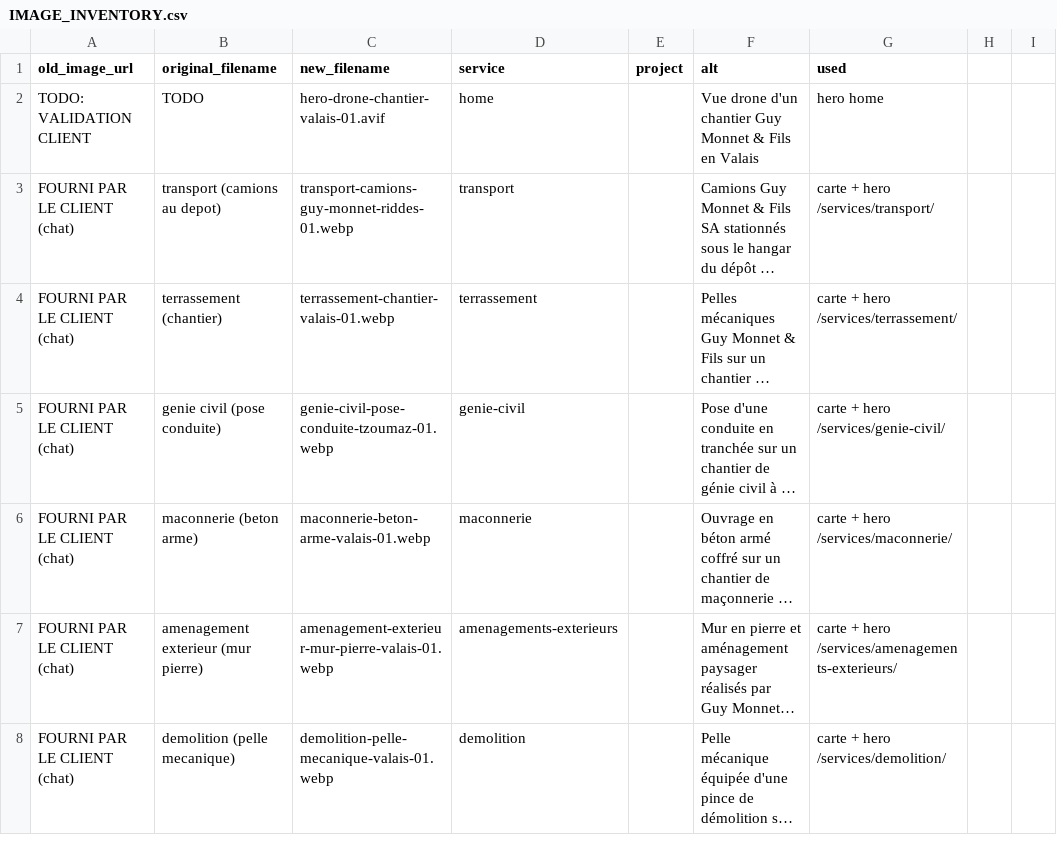
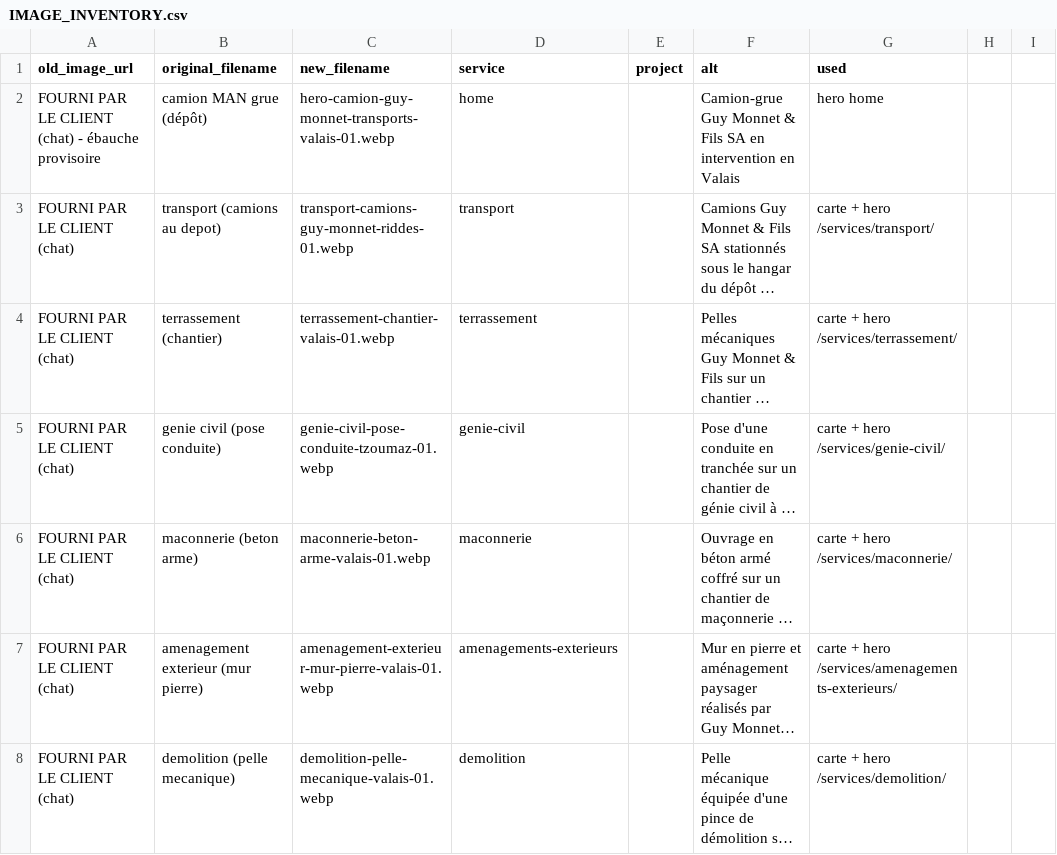
Before and after one commit to thefoxexe/guymonnetetfils, a CSV file: IMAGE_INVENTORY.csv, drawn as a sheet; only a part is shown; long unchanged cells end in …; removed rows and columns are numbered as before the commit, all else as after; the diff names each change by its address in the sheet, - before the commit and + after, or states it on an @@ line.

```diff
--- a/IMAGE_INVENTORY.csv
+++ b/IMAGE_INVENTORY.csv
-row 2: TODO: VALIDATION CLIENT | TODO | hero-drone-chantier-valais-01.avif | home |  | Vue drone d'un chantier Guy Monnet & Fils en Valais | hero home
+row 2: FOURNI PAR LE CLIENT (chat) - ébauche provisoire | camion MAN grue (dépôt) | hero-camion-guy-monnet-transports-valais-01.webp | home |  | Camion-grue Guy Monnet & Fils SA en intervention en Valais | hero home
```
Also changed, not shown: 4 other files.
